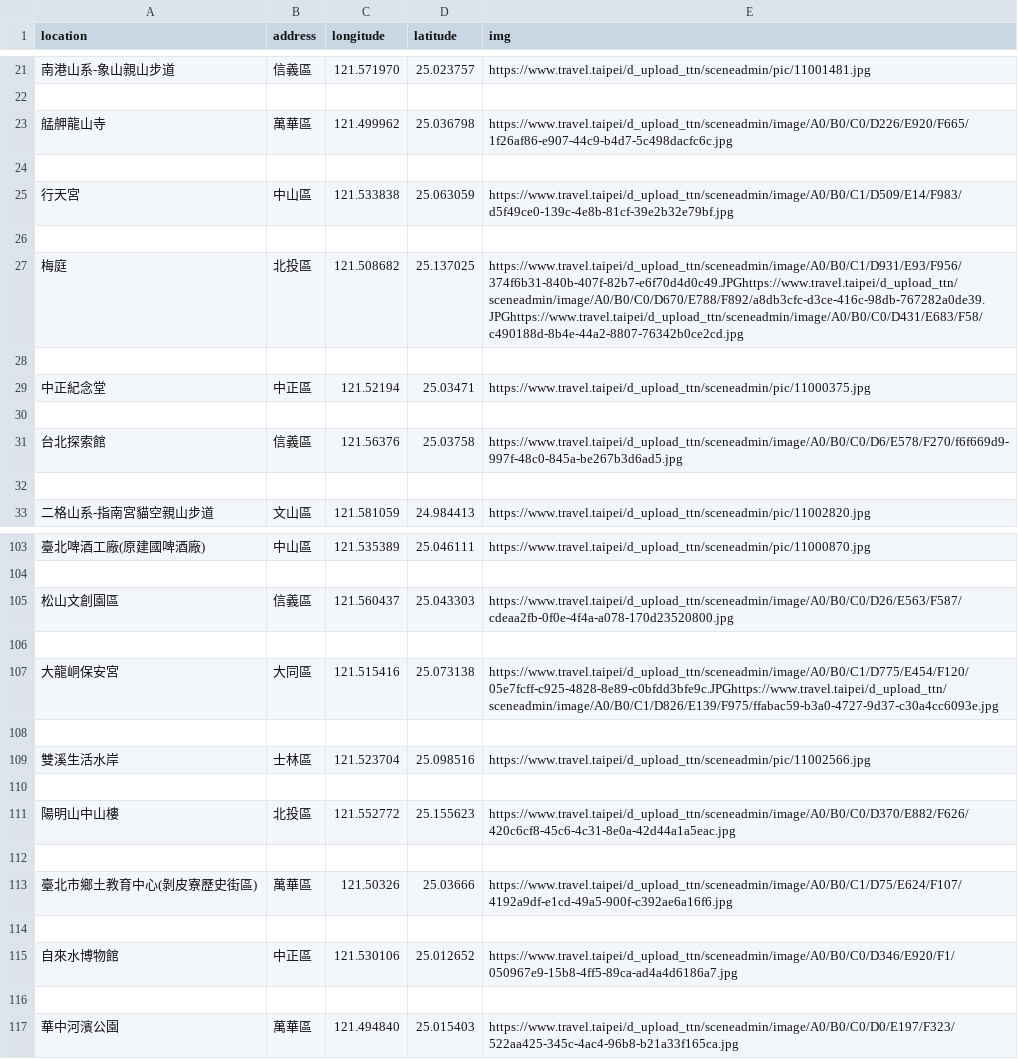
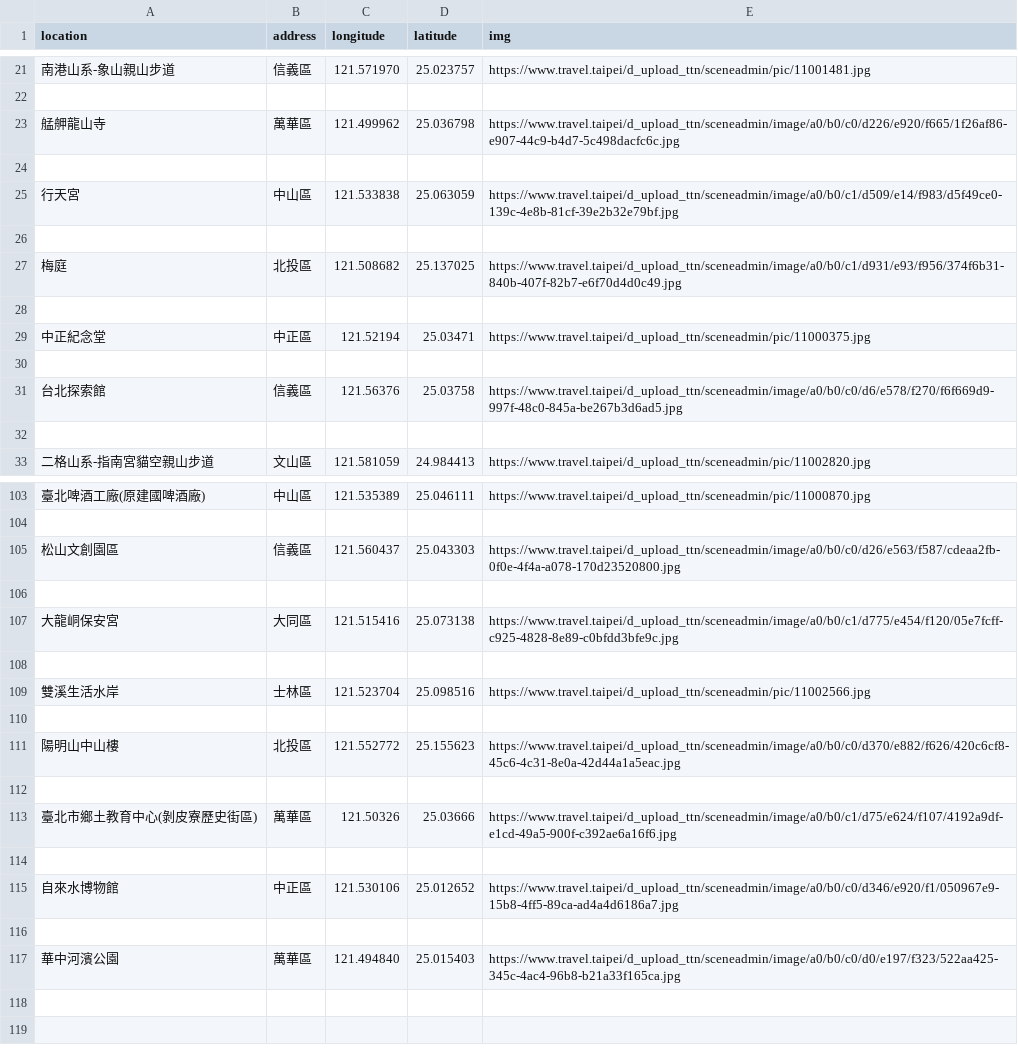
Before and after one commit to nash15963/wehelp-assignments, a CSV file: week_3/student.csv, drawn as a sheet; only a part is shown, gaps mark what is left out; the diff covers the shown part only.

Commit message:
Add files via upload

```diff
--- a/week_3/student.csv
+++ b/week_3/student.csv
@@ -22,7 +22,7 @@ location,address,longitude,latitude,img
 
-艋舺龍山寺,萬華區,121.499962,25.036798,https://www.travel.taipei/d_upload_ttn/sceneadmin/image/A0/B0/C0/D226/E920/F665/1f26af86-e907-44c9-b4d7-5c498dacfc6c.jpg
+艋舺龍山寺,萬華區,121.499962,25.036798,https://www.travel.taipei/d_upload_ttn/sceneadmin/image/a0/b0/c0/d226/e920/f665/1f26af86-e907-44c9-b4d7-5c498dacfc6c.jpg
 
-行天宮,中山區,121.533838,25.063059,https://www.travel.taipei/d_upload_ttn/sceneadmin/image/A0/B0/C1/D509/E14/F983/d5f49ce0-139c-4e8b-81cf-39e2b32e79bf.jpg
+行天宮,中山區,121.533838,25.063059,https://www.travel.taipei/d_upload_ttn/sceneadmin/image/a0/b0/c1/d509/e14/f983/d5f49ce0-139c-4e8b-81cf-39e2b32e79bf.jpg
 
-梅庭,北投區,121.508682,25.137025,https://www.travel.taipei/d_upload_ttn/sceneadmin/image/A0/B0/C1/D931/E93/F956/374f6b31-840b-407f-82b7-e6f70d4d0c49.JPGhttps://www.travel.taipei/d_upload_ttn/sceneadmin/image/A0/B0/C0/D670/E788/F892/a8db3cfc-d3ce-416c-98db-767282a0de39.JPGhttps://www.travel.taipei/d_upload_ttn/sceneadmin/image/A0/B0/C0/D431/E683/F58/c490188d-8b4e-44a2-8807-76342b0ce2cd.jpg
+梅庭,北投區,121.508682,25.137025,https://www.travel.taipei/d_upload_ttn/sceneadmin/image/a0/b0/c1/d931/e93/f956/374f6b31-840b-407f-82b7-e6f70d4d0c49.jpg
 
@@ -30,3 +30,3 @@ location,address,longitude,latitude,img
 
-台北探索館,信義區,121.56376,25.03758,https://www.travel.taipei/d_upload_ttn/sceneadmin/image/A0/B0/C0/D6/E578/F270/f6f669d9-997f-48c0-845a-be267b3d6ad5.jpg
+台北探索館,信義區,121.56376,25.03758,https://www.travel.taipei/d_upload_ttn/sceneadmin/image/a0/b0/c0/d6/e578/f270/f6f669d9-997f-48c0-845a-be267b3d6ad5.jpg
 
@@ -104,5 +104,5 @@ location,address,longitude,latitude,img
 
-松山文創園區,信義區,121.560437,25.043303,https://www.travel.taipei/d_upload_ttn/sceneadmin/image/A0/B0/C0/D26/E563/F587/cdeaa2fb-0f0e-4f4a-a078-170d23520800.jpg
+松山文創園區,信義區,121.560437,25.043303,https://www.travel.taipei/d_upload_ttn/sceneadmin/image/a0/b0/c0/d26/e563/f587/cdeaa2fb-0f0e-4f4a-a078-170d23520800.jpg
 
-大龍峒保安宮,大同區,121.515416,25.073138,https://www.travel.taipei/d_upload_ttn/sceneadmin/image/A0/B0/C1/D775/E454/F120/05e7fcff-c925-4828-8e89-c0bfdd3bfe9c.JPGhttps://www.travel.taipei/d_upload_ttn/sceneadmin/image/A0/B0/C1/D826/E139/F975/ffabac59-b3a0-4727-9d37-c30a4cc6093e.jpg
+大龍峒保安宮,大同區,121.515416,25.073138,https://www.travel.taipei/d_upload_ttn/sceneadmin/image/a0/b0/c1/d775/e454/f120/05e7fcff-c925-4828-8e89-c0bfdd3bfe9c.jpg
 
@@ -110,8 +110,8 @@ location,address,longitude,latitude,img
 
-陽明山中山樓,北投區,121.552772,25.155623,https://www.travel.taipei/d_upload_ttn/sceneadmin/image/A0/B0/C0/D370/E882/F626/420c6cf8-45c6-4c31-8e0a-42d44a1a5eac.jpg
+陽明山中山樓,北投區,121.552772,25.155623,https://www.travel.taipei/d_upload_ttn/sceneadmin/image/a0/b0/c0/d370/e882/f626/420c6cf8-45c6-4c31-8e0a-42d44a1a5eac.jpg
 
-臺北市鄉土教育中心(剝皮寮歷史街區),萬華區,121.50326,25.03666,https://www.travel.taipei/d_upload_ttn/sceneadmin/image/A0/B0/C1/D75/E624/F107/4192a9df-e1cd-49a5-900f-c392ae6a16f6.jpg
+臺北市鄉土教育中心(剝皮寮歷史街區),萬華區,121.50326,25.03666,https://www.travel.taipei/d_upload_ttn/sceneadmin/image/a0/b0/c1/d75/e624/f107/4192a9df-e1cd-49a5-900f-c392ae6a16f6.jpg
 
-自來水博物館,中正區,121.530106,25.012652,https://www.travel.taipei/d_upload_ttn/sceneadmin/image/A0/B0/C0/D346/E920/F1/050967e9-15b8-4ff5-89ca-ad4a4d6186a7.jpg
+自來水博物館,中正區,121.530106,25.012652,https://www.travel.taipei/d_upload_ttn/sceneadmin/image/a0/b0/c0/d346/e920/f1/050967e9-15b8-4ff5-89ca-ad4a4d6186a7.jpg
 
-華中河濱公園,萬華區,121.494840,25.015403,https://www.travel.taipei/d_upload_ttn/sceneadmin/image/A0/B0/C0/D0/E197/F323/522aa425-345c-4ac4-96b8-b21a33f165ca.jpg
+華中河濱公園,萬華區,121.494840,25.015403,https://www.travel.taipei/d_upload_ttn/sceneadmin/image/a0/b0/c0/d0/e197/f323/522aa425-345c-4ac4-96b8-b21a33f165ca.jpg
```
Also changed, not shown: 11 edited cells elsewhere in this file, 1 other file.
